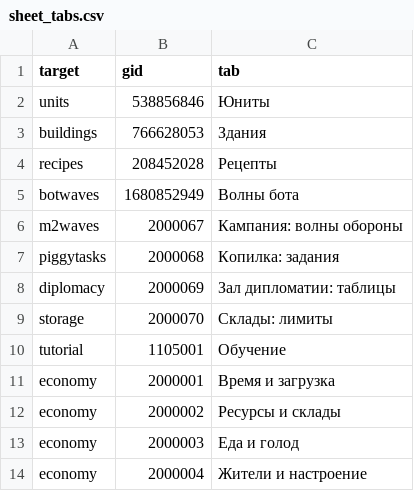
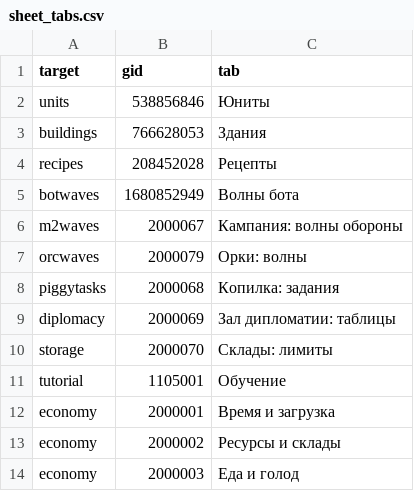
Before and after one commit to Safronov-Siarhei/CityBuilding, a CSV file: Assets/_Project/Balance/sheet_tabs.csv, drawn as a sheet; only a part is shown; the shorter side is filled out with more unchanged rows.

```diff
--- a/Assets/_Project/Balance/sheet_tabs.csv
+++ b/Assets/_Project/Balance/sheet_tabs.csv
@@ -6,2 +6,3 @@ botwaves,1680852949,Волны бота
 m2waves,2000067,Кампания: волны обороны
+orcwaves,2000079,Орки: волны
 piggytasks,2000068,Копилка: задания
```
Also changed, not shown: Assets/_Project/Balance/economy.csv, Assets/_Project/Balance/localization.csv, 42 other files.
